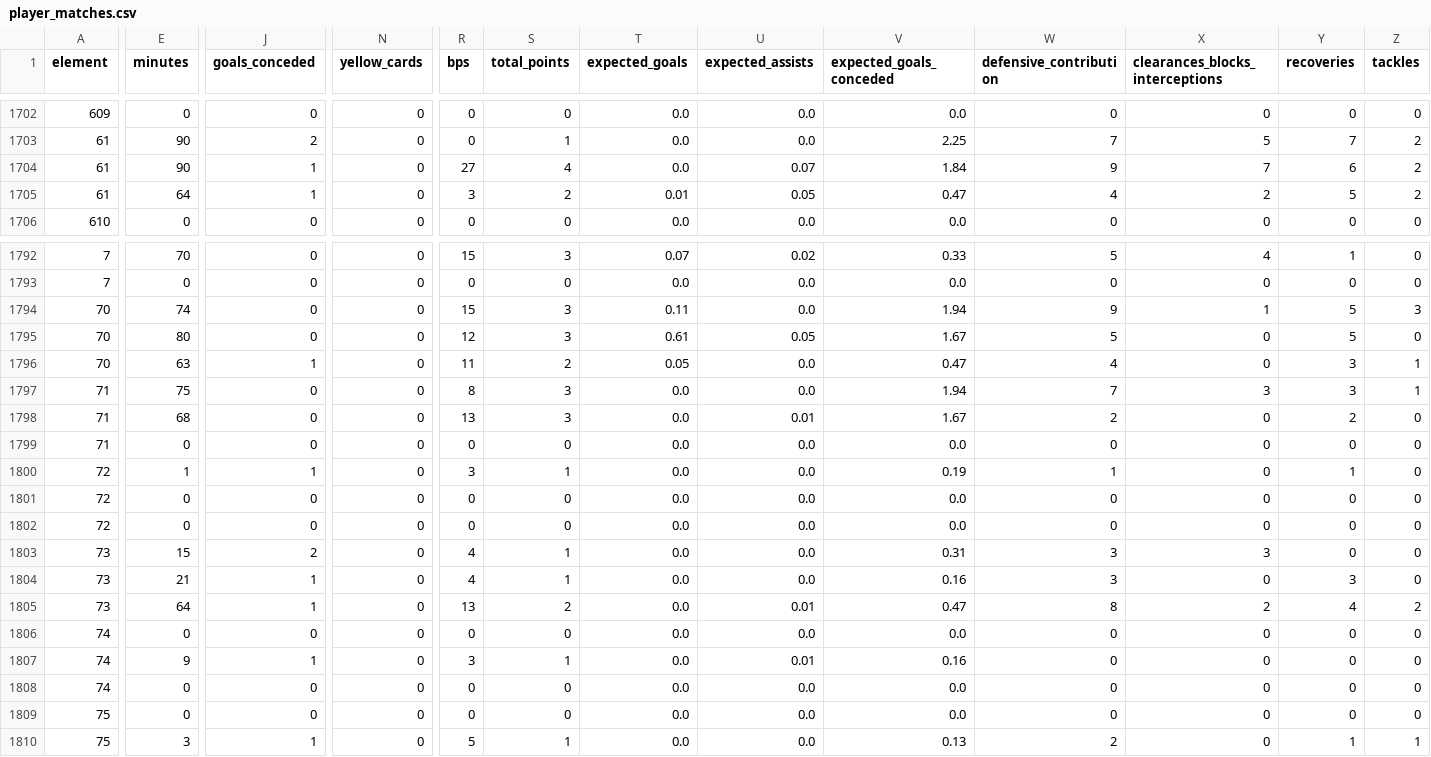
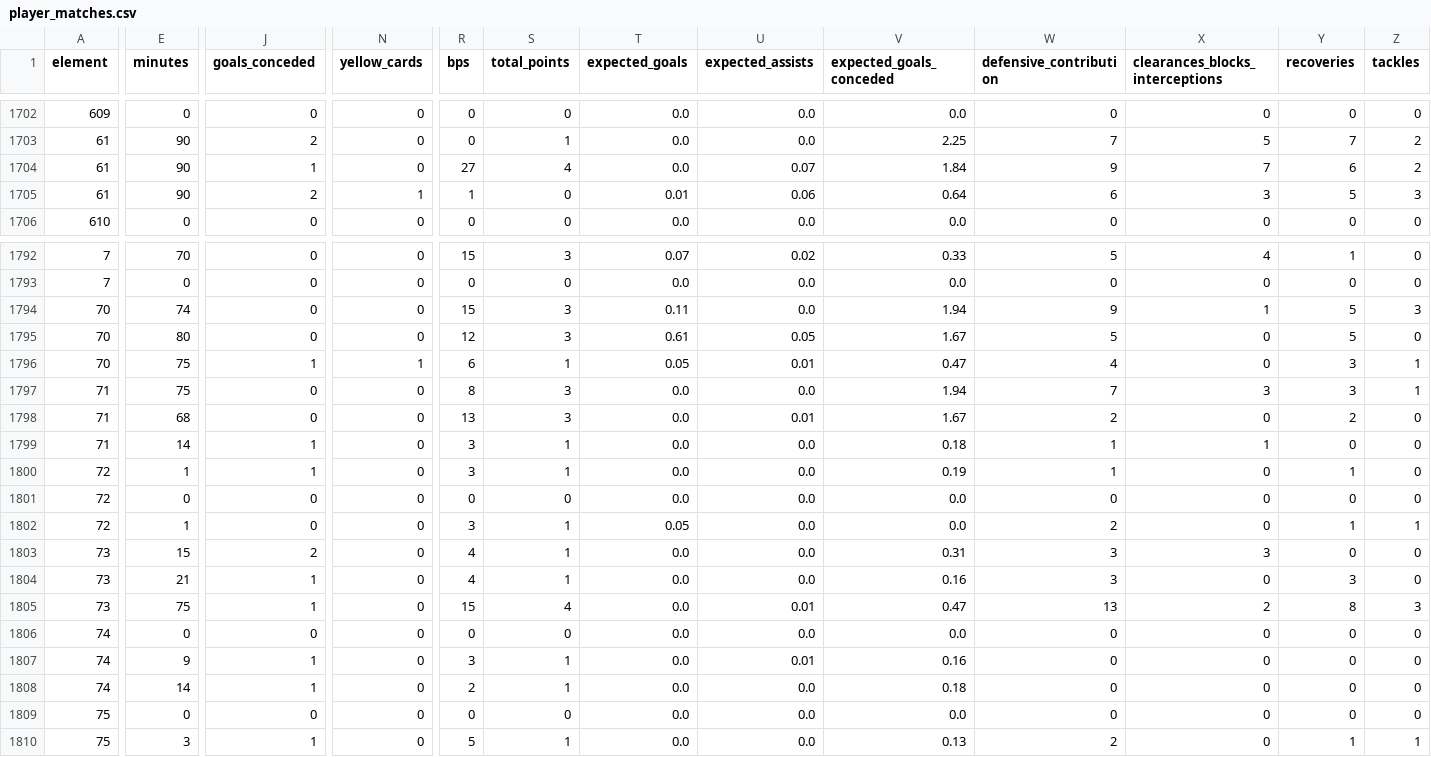
Before and after one commit to simenflog-ctrl/Fantasy-FPL, a CSV file: data/derived/player_matches.csv, drawn as a sheet; only a part is shown, gaps mark what is left out; the diff covers the shown part only; the diff names each change by its address in the sheet, - before the commit and + after, or states it on an @@ line.

```diff
--- a/data/derived/player_matches.csv
+++ b/data/derived/player_matches.csv
-E1705 (minutes): 64
+E1705 (minutes): 90
-J1705 (goals_conceded): 1
+J1705 (goals_conceded): 2
-N1705 (yellow_cards): 0
+N1705 (yellow_cards): 1
-R1705 (bps): 3
+R1705 (bps): 1
-S1705 (total_points): 2
+S1705 (total_points): 0
-U1705 (expected_assists): 0.05
+U1705 (expected_assists): 0.06
-V1705 (expected_goals_conceded): 0.47
+V1705 (expected_goals_conceded): 0.64
-W1705 (defensive_contribution): 4
+W1705 (defensive_contribution): 6
-X1705 (clearances_blocks_interceptions): 2
+X1705 (clearances_blocks_interceptions): 3
-Z1705 (tackles): 2
+Z1705 (tackles): 3
-E1796 (minutes): 63
+E1796 (minutes): 75
-N1796 (yellow_cards): 0
+N1796 (yellow_cards): 1
-R1796 (bps): 11
+R1796 (bps): 6
-S1796 (total_points): 2
+S1796 (total_points): 1
-U1796 (expected_assists): 0.0
+U1796 (expected_assists): 0.01
-E1799 (minutes): 0
+E1799 (minutes): 14
-J1799 (goals_conceded): 0
+J1799 (goals_conceded): 1
-R1799 (bps): 0
+R1799 (bps): 3
-S1799 (total_points): 0
+S1799 (total_points): 1
-V1799 (expected_goals_conceded): 0.0
+V1799 (expected_goals_conceded): 0.18
-W1799 (defensive_contribution): 0
+W1799 (defensive_contribution): 1
-X1799 (clearances_blocks_interceptions): 0
+X1799 (clearances_blocks_interceptions): 1
-E1802 (minutes): 0
+E1802 (minutes): 1
-R1802 (bps): 0
+R1802 (bps): 3
-S1802 (total_points): 0
+S1802 (total_points): 1
-T1802 (expected_goals): 0.0
+T1802 (expected_goals): 0.05
-W1802 (defensive_contribution): 0
+W1802 (defensive_contribution): 2
-Y1802 (recoveries): 0
+Y1802 (recoveries): 1
-Z1802 (tackles): 0
+Z1802 (tackles): 1
-E1805 (minutes): 64
+E1805 (minutes): 75
-R1805 (bps): 13
+R1805 (bps): 15
-S1805 (total_points): 2
+S1805 (total_points): 4
-W1805 (defensive_contribution): 8
+W1805 (defensive_contribution): 13
-Y1805 (recoveries): 4
+Y1805 (recoveries): 8
-Z1805 (tackles): 2
+Z1805 (tackles): 3
-E1808 (minutes): 0
+E1808 (minutes): 14
-J1808 (goals_conceded): 0
+J1808 (goals_conceded): 1
-R1808 (bps): 0
+R1808 (bps): 2
-S1808 (total_points): 0
+S1808 (total_points): 1
-V1808 (expected_goals_conceded): 0.0
+V1808 (expected_goals_conceded): 0.18
```
Also changed, not shown: 142 edited cells elsewhere in this file, data/derived/expected_points.csv, data/derived/expected_points_horizon.csv, 7 other files.
